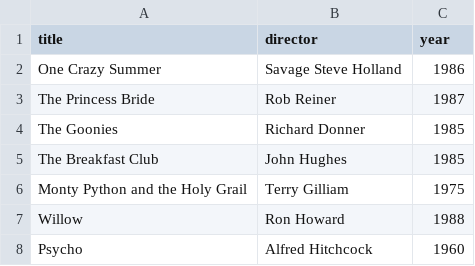
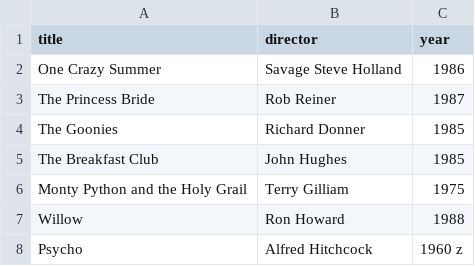
Before and after one commit to Elaalmx/webflyx, a CSV file: classic.csv, drawn as a sheet.

Commit message:
L: add classic.csv 2

```diff
--- a/classic.csv
+++ b/classic.csv
@@ -7,2 +7,2 @@ Monty Python and the Holy Grail, Terry Gilliam, 1975
 Willow, Ron Howard, 1988
-Psycho, Alfred Hitchcock, 1960
+Psycho, Alfred Hitchcock, 1960 z
```
